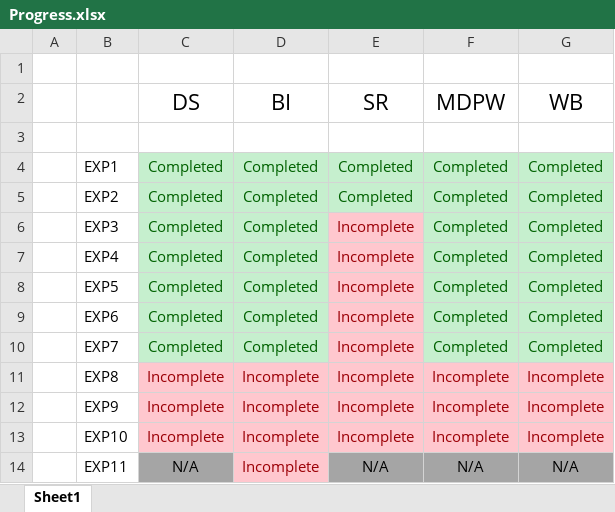
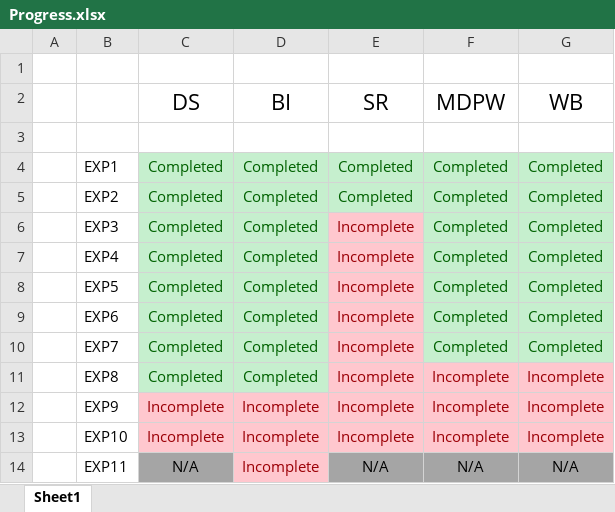
Before and after one commit to qarq90/degree-data, an Excel workbook: SEM 6/Progress.xlsx, sheet Sheet1, drawn as a sheet; only a part is shown; values as stored, in another font and other column widths than the file's, no borders; the diff names each change by its address in the sheet, - before the commit and + after, or states it on an @@ line.

```diff
--- a/SEM 6/Progress.xlsx (sheet Sheet1)
+++ b/SEM 6/Progress.xlsx (sheet Sheet1)
-C11 (DS): Incomplete
+C11 (DS): Completed
@@ C11:D11 fill: #FFC7CE → #C6EFCE, text colour: #9C0006 → #006100 @@
-D11 (BI): Incomplete
+D11 (BI): Completed
```
Also changed, not shown: 10 other files.
